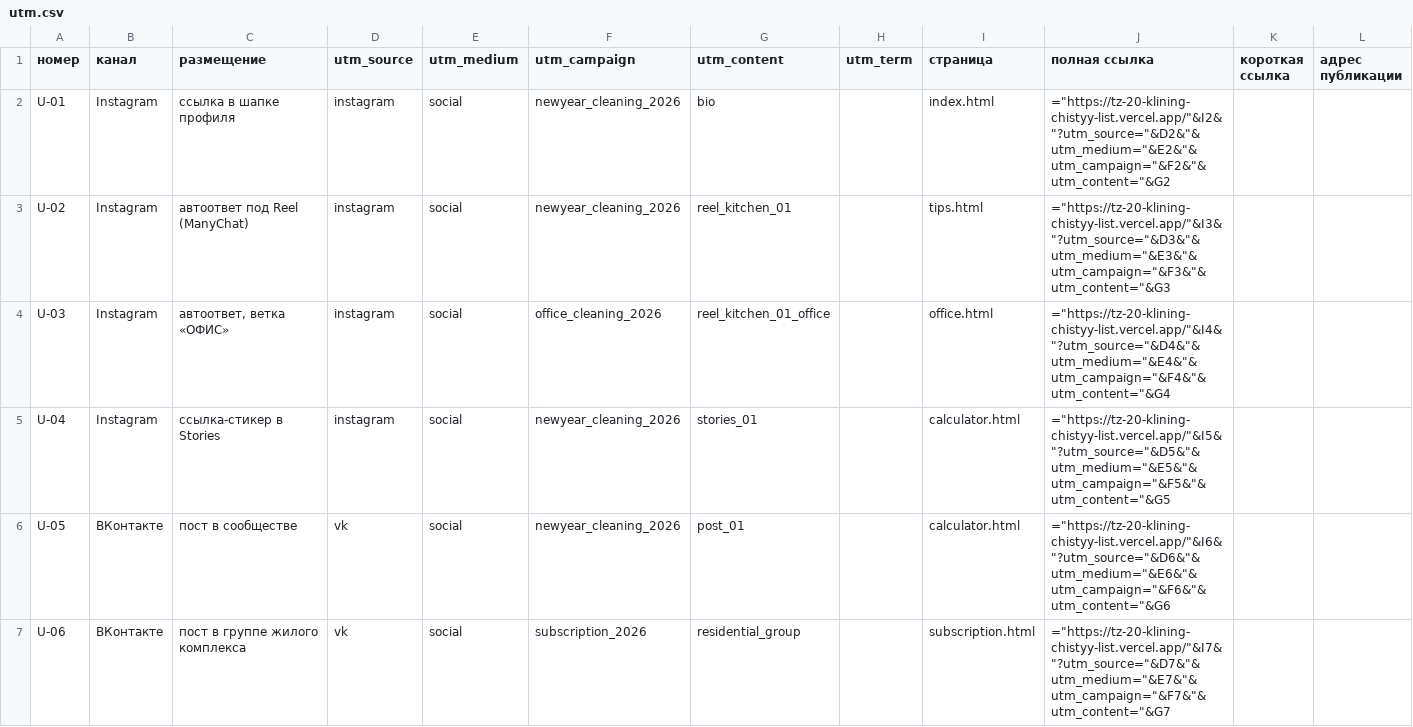
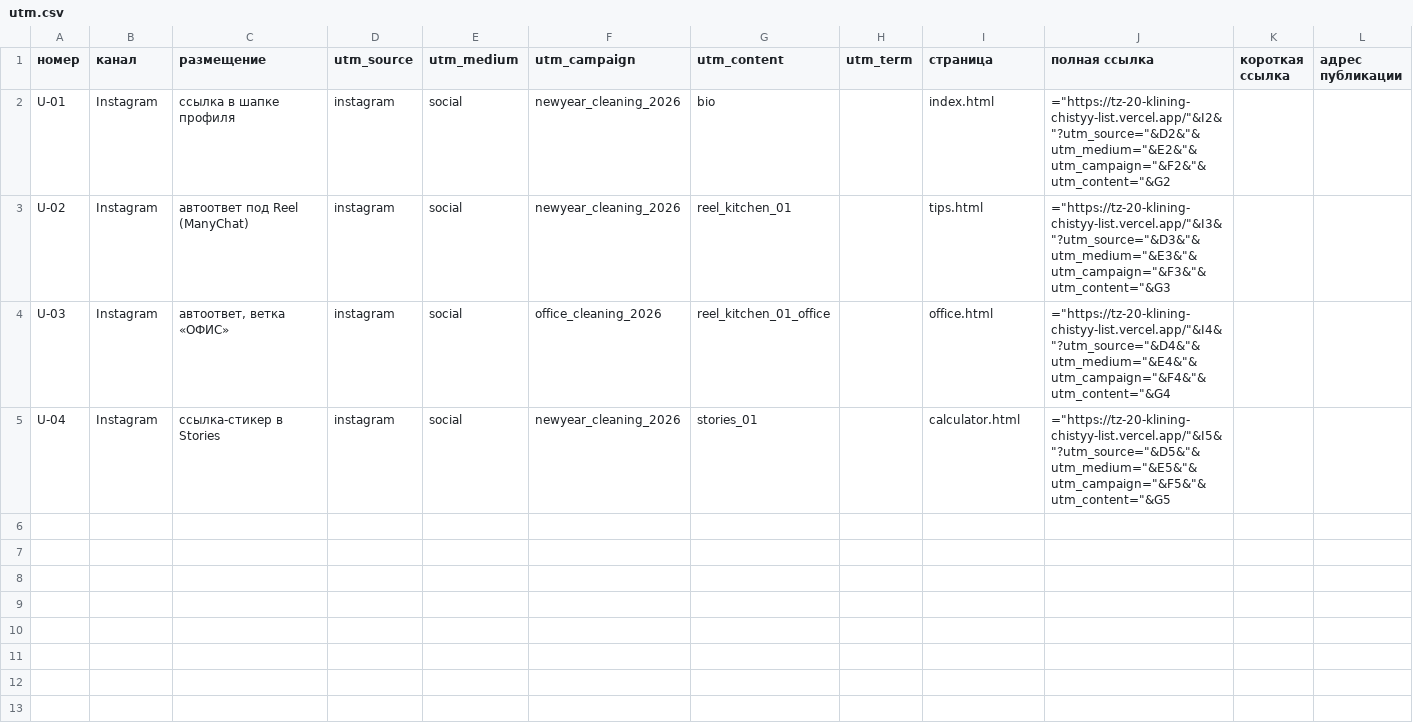
Before and after one commit to OXIGAME1/tz-20-klining-chistyy-list, a CSV file: docs/utm.csv, drawn as a sheet; only a part is shown; rows hold the shown columns only; the diff covers the shown part only; the diff names each change by its address in the sheet, - before the commit and + after, or states it on an @@ line.

```diff
--- a/docs/utm.csv
+++ b/docs/utm.csv
-row 6: U-05 | ВКонтакте | пост в сообществе | vk | social | newyear_cleaning_2026 | post_01 |  | calculator.html | ="https://tz-20-klining-chistyy-list.vercel.app/"&I6&"?utm_source="&D6&"&utm_medium="&E6&"&utm_campaign="&F6&"&utm_content="&G6
-row 7: U-06 | ВКонтакте | пост в группе жилого комплекса | vk | social | subscription_2026 | residential_group |  | subscription.html | ="https://tz-20-klining-chistyy-list.vercel.app/"&I7&"?utm_source="&D7&"&utm_medium="&E7&"&utm_campaign="&F7&"&utm_content="&G7
```
Also changed, not shown: 6 removed rows elsewhere in this file, 2 other files.
